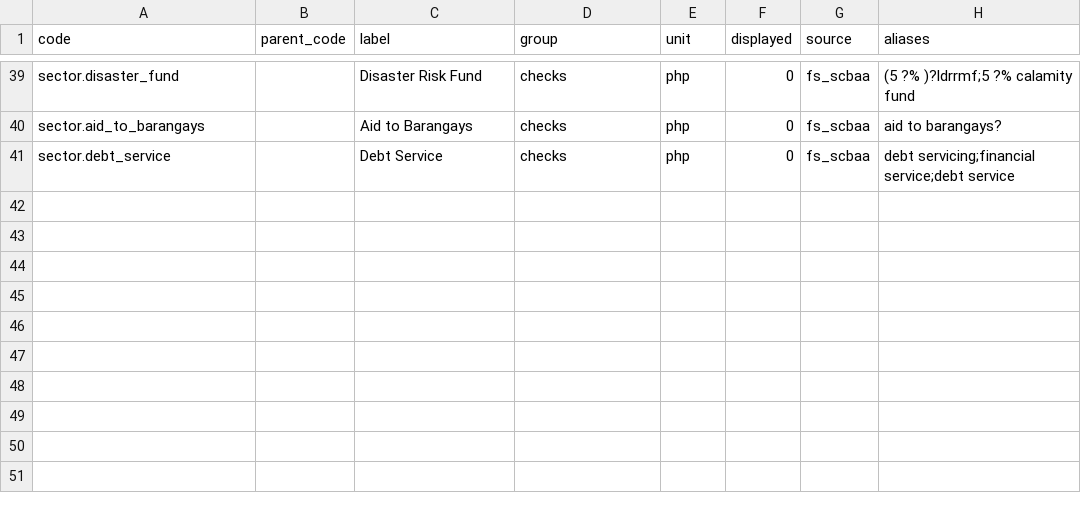
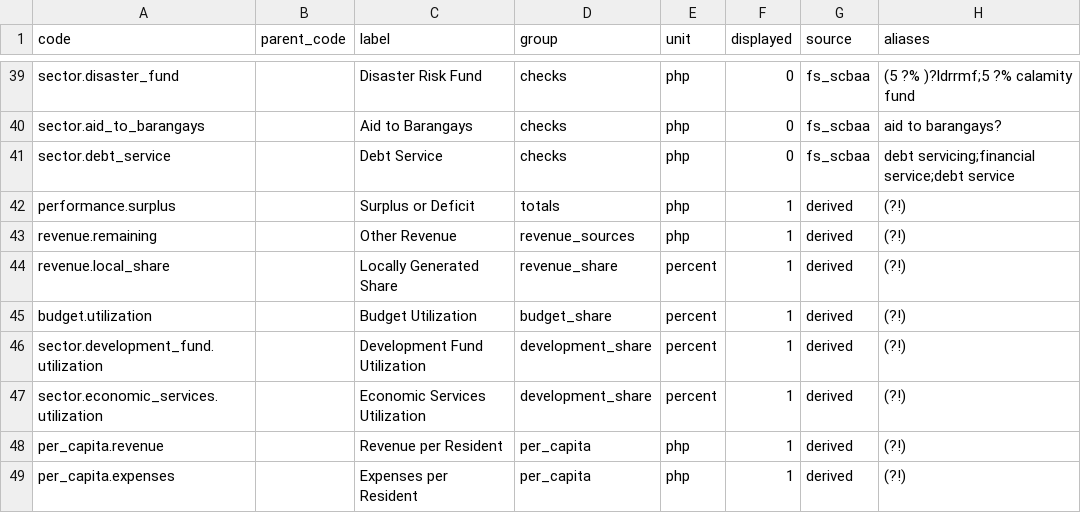
Before and after one commit to drSabine/cagayan-central-businesses, a CSV file: data/towns/finances/lines.csv, drawn as a sheet; only a part is shown, gaps mark what is left out.

Commit message:
feat(metrics): add finance series and business trends analytics
- stats_finance_year builds the signed-off finance series in SQL: derived lines
  (surplus, other revenue, locally generated share, utilizations, per resident),
  M26 change, the M25 census year and M27 Sum of Reporting Towns with coverage.
- The public Economy page reads the ledger instead of the finance fixture.
  A new Capitol Analytics page uses the same pickers and panels.
- Business trends (M28 to M31) by industry and Focus Tag, with guarded sales.
  The public sees bands. Focus Tag sales are bands for every audience, because
  tags overlap industries (privacy-rules.md P4).
- Charts draw any series in one unit. Selections use local history.

```diff
--- a/data/towns/finances/lines.csv
+++ b/data/towns/finances/lines.csv
@@ -41 +41,9 @@ sector.aid_to_barangays,,Aid to Barangays,checks,php,0,fs_scbaa,aid to barangays
 sector.debt_service,,Debt Service,checks,php,0,fs_scbaa,debt servicing;financial service;debt service
+performance.surplus,,Surplus or Deficit,totals,php,1,derived,(?!)
+revenue.remaining,,Other Revenue,revenue_sources,php,1,derived,(?!)
+revenue.local_share,,Locally Generated Share,revenue_share,percent,1,derived,(?!)
+budget.utilization,,Budget Utilization,budget_share,percent,1,derived,(?!)
+sector.development_fund.utilization,,Development Fund Utilization,development_share,percent,1,derived,(?!)
+sector.economic_services.utilization,,Economic Services Utilization,development_share,percent,1,derived,(?!)
+per_capita.revenue,,Revenue per Resident,per_capita,php,1,derived,(?!)
+per_capita.expenses,,Expenses per Resident,per_capita,php,1,derived,(?!)
```
Also changed, not shown: 39 other files.
